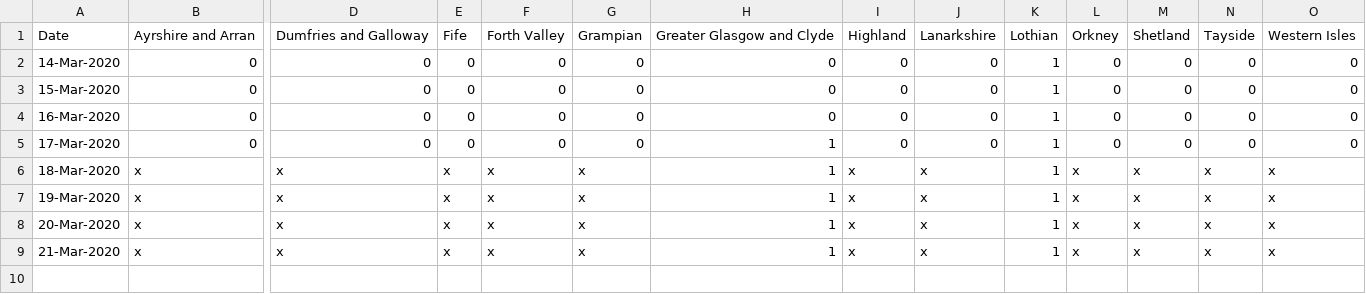
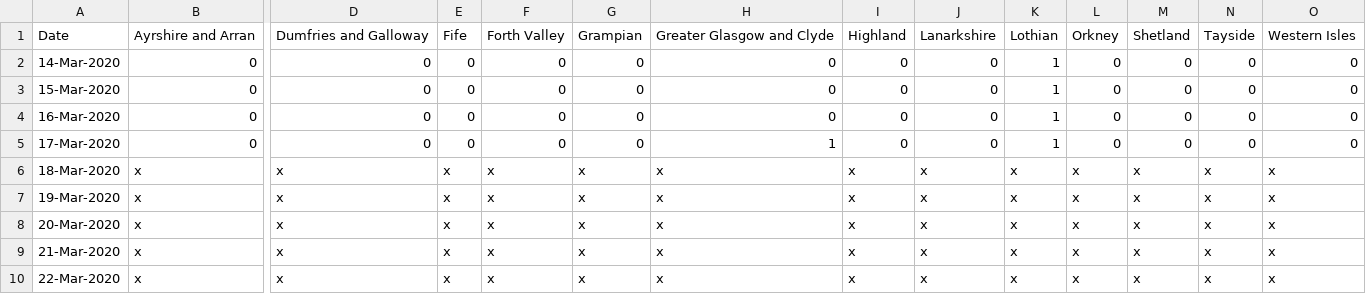
Before and after one commit to watty62/Scot_covid19, a CSV file: data/processed/regional_deaths.csv, drawn as a sheet; only a part is shown, gaps mark what is left out; rows hold the shown columns only; the diff names each change by its address in the sheet, - before the commit and + after, or states it on an @@ line.

```diff
--- a/data/processed/regional_deaths.csv
+++ b/data/processed/regional_deaths.csv
-H6:H9: 1
+H6:H9: x
-K6:K9: 1
+K6:K9: x
+row 10: 22-Mar-2020 | x | x | x | x | x | x | x | x | x | x | x | x | x
```
Also changed, not shown: data/processed/new_daily_cases.csv, data/processed/regional_cases.csv, 1 other file.
